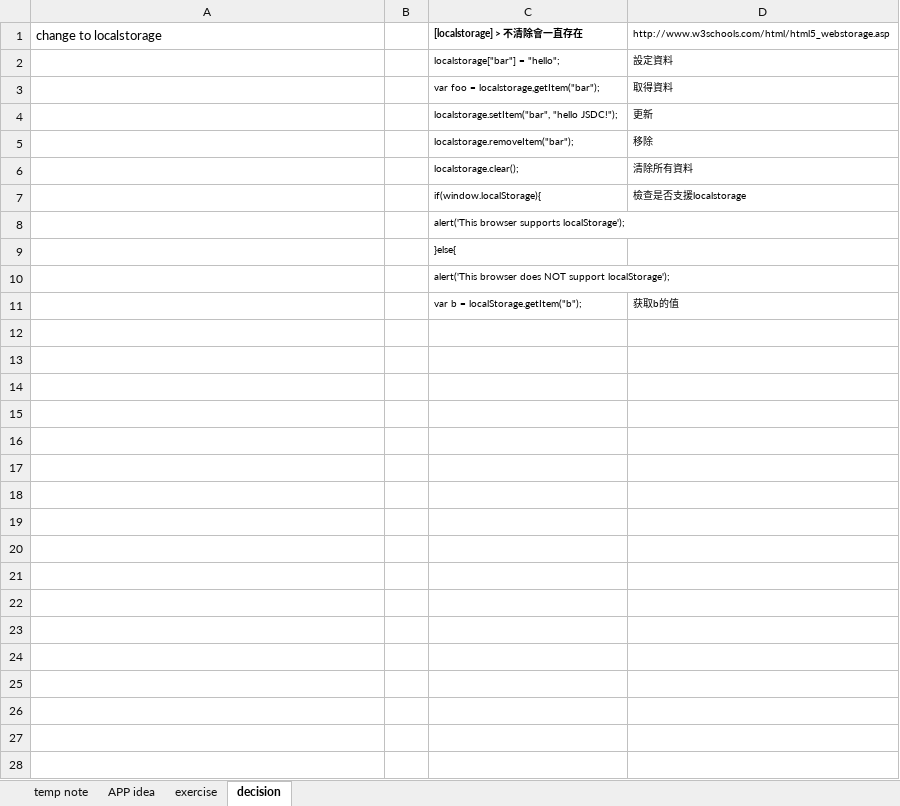
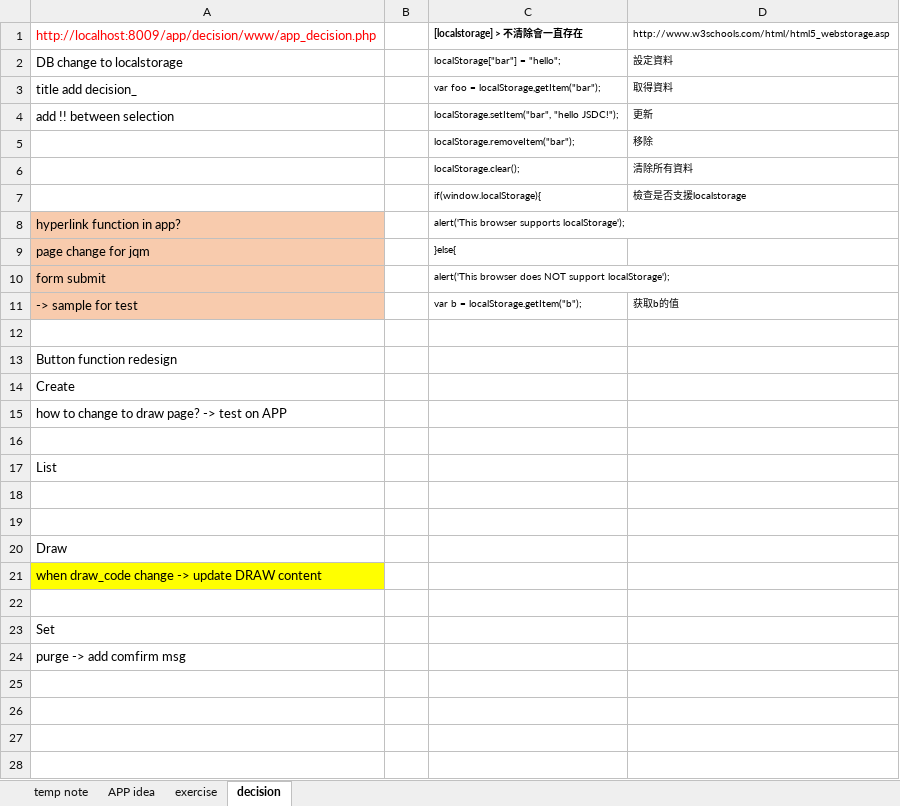
Before and after one commit to oahehc/app, an Excel workbook: phonegap project.xlsx, sheet decision, drawn as a sheet; only a part is shown; values as stored, in another font and other column widths than the file's, no borders; the diff covers the shown part only; the diff names each change by its address in the sheet, - before the commit and + after, or states it on an @@ line.

Commit message:
Project : Decision edit

```diff
--- a/phonegap project.xlsx (sheet decision)
+++ b/phonegap project.xlsx (sheet decision)
-A1: change to localstorage
+A1: http://localhost:8009/app/decision/www/app_decision.php
-A1 text colour: black
+A1 text colour: #FF0000
-A2: (empty)
+A2: DB change to localstorage
-C2: localstorage["bar"] = "hello";
+C2: localStorage["bar"] = "hello";
-A3: (empty)
+A3: title add decision_
-C3: var foo = localstorage,getItem("bar");
+C3: var foo = localStorage,getItem("bar");
-A4: (empty)
+A4: add !! between selection
-C4: localstorage.setItem("bar", "hello JSDC!");
+C4: localStorage.setItem("bar", "hello JSDC!");
-C5: localstorage.removeItem("bar");
+C5: localStorage.removeItem("bar");
-C6: localstorage.clear();
+C6: localStorage.clear();
-A8: (empty)
+A8: hyperlink function in app?
-A8:A11 fill: none
+A8:A11 fill: #F8CBAD
-A9: (empty)
+A9: page change for jqm
-A10: (empty)
+A10: form submit
-A11: (empty)
+A11: -> sample for test
+row 12: (empty)
+row 13: Button function redesign
+row 14: Create
+row 15: how to change to draw page? -> test on APP
+row 16: (empty)
+row 17: List
+row 18: (empty)
+row 19: (empty)
+row 20: Draw
+row 21: when draw_code change -> update DRAW content
+row 22: (empty)
+row 23: Set
+row 24: purge -> add comfirm msg
+row 25: (empty)
+row 26: (empty)
+row 27: (empty)
+row 28: (empty)
```
Also changed, not shown: 8 added rows elsewhere in this sheet, 2 other files.
